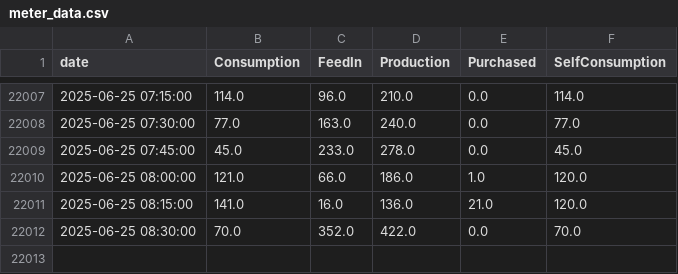
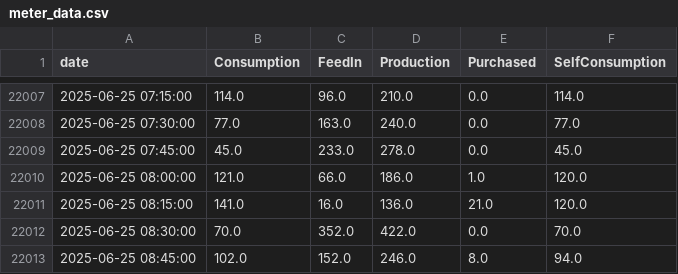
Before and after one commit to allison-dzubak/solar-energy-dashboard, a CSV file: meter_data.csv, drawn as a sheet; only a part is shown, gaps mark what is left out; the diff names each change by its address in the sheet, - before the commit and + after, or states it on an @@ line.

Commit message:
Updated meter data and html plots

```diff
--- a/meter_data.csv
+++ b/meter_data.csv
+row 22013: 2025-06-25 08:45:00 | 102.0 | 152.0 | 246.0 | 8.0 | 94.0
```
Also changed, not shown: 2 other files.
